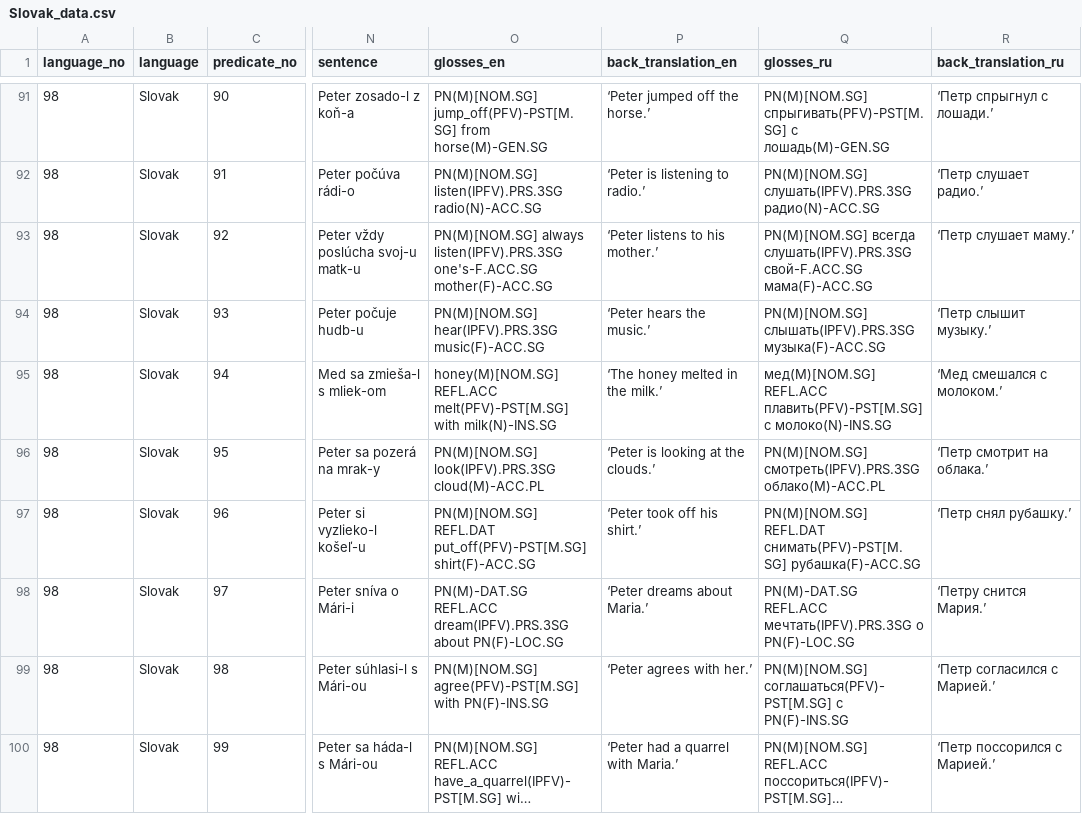
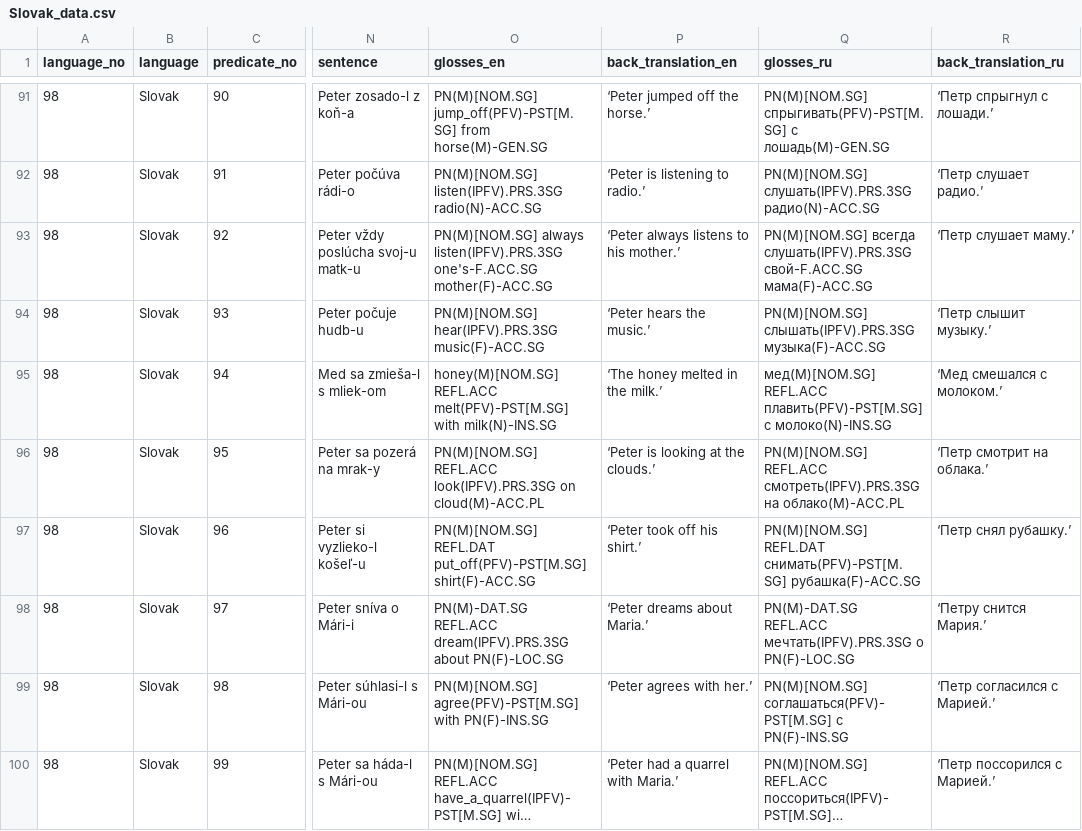
Before and after one commit to macleginn/bivaltyp, a CSV file: data/langtables/Slovak_data.csv, drawn as a sheet; only a part is shown, gaps mark what is left out; long unchanged cells end in …; the diff covers the shown part only; the diff names each change by its address in the sheet, - before the commit and + after, or states it on an @@ line.

```diff
--- a/data/langtables/Slovak_data.csv
+++ b/data/langtables/Slovak_data.csv
-P93 (back_translation_en): ‘Peter listens to his mother.’
+P93 (back_translation_en): ‘Peter always listens to his mother.’
-O96 (glosses_en): PN(M)[NOM.SG] look(IPFV).PRS.3SG cloud(M)-ACC.PL
+O96 (glosses_en): PN(M)[NOM.SG] REFL.ACC look(IPFV).PRS.3SG on cloud(M)-ACC.PL
-Q96 (glosses_ru): PN(M)[NOM.SG] смотреть(IPFV).PRS.3SG облако(M)-ACC.PL
+Q96 (glosses_ru): PN(M)[NOM.SG] REFL.ACC смотреть(IPFV).PRS.3SG на облако(M)-ACC.PL
```
Also changed, not shown: 47 edited cells elsewhere in this file.
